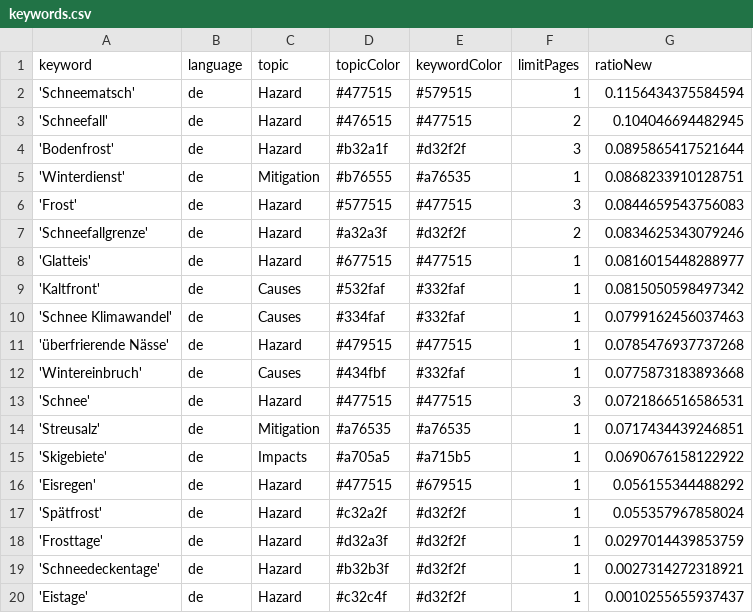
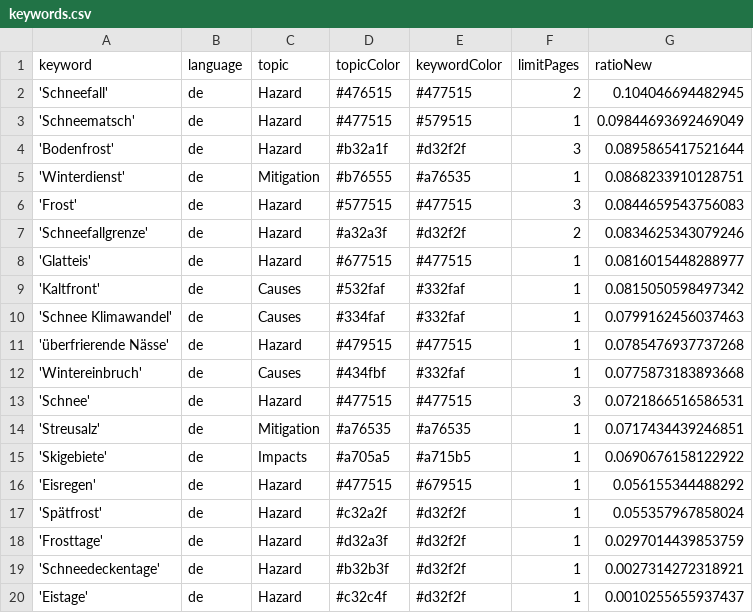
Before and after one commit to tlais147-physgeo01/snowIceIsComing, a CSV file: keywords.csv, drawn as a sheet.

Commit message:
Commit from GitHub Actions (harvest:0.0)

```diff
--- a/keywords.csv
+++ b/keywords.csv
@@ -1,4 +1,4 @@
 keyword,language,topic,topicColor,keywordColor,limitPages,ratioNew
-'Schneematsch',de,Hazard,#477515,#579515,1,0.1156434375584594
 'Schneefall',de,Hazard,#476515,#477515,2,0.104046694482945
+'Schneematsch',de,Hazard,#477515,#579515,1,0.09844693692469049
 'Bodenfrost',de,Hazard,#b32a1f,#d32f2f,3,0.0895865417521644
```
